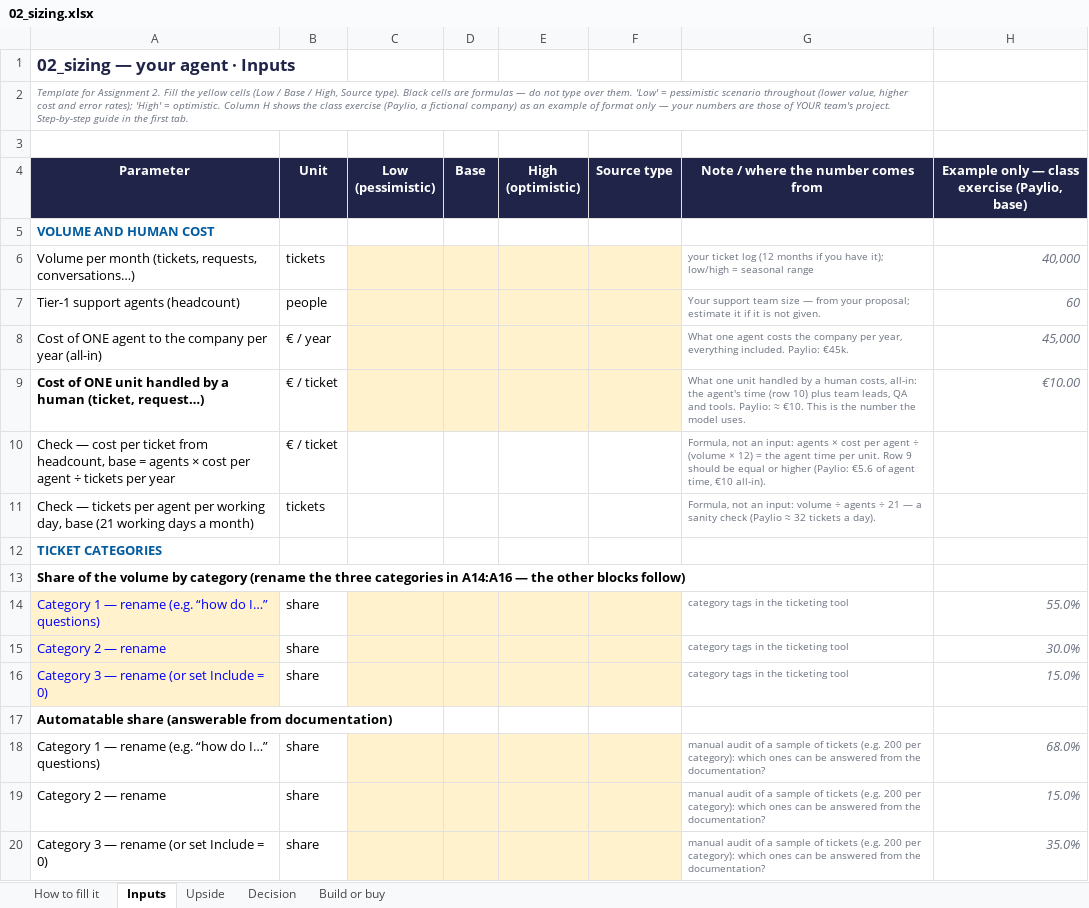
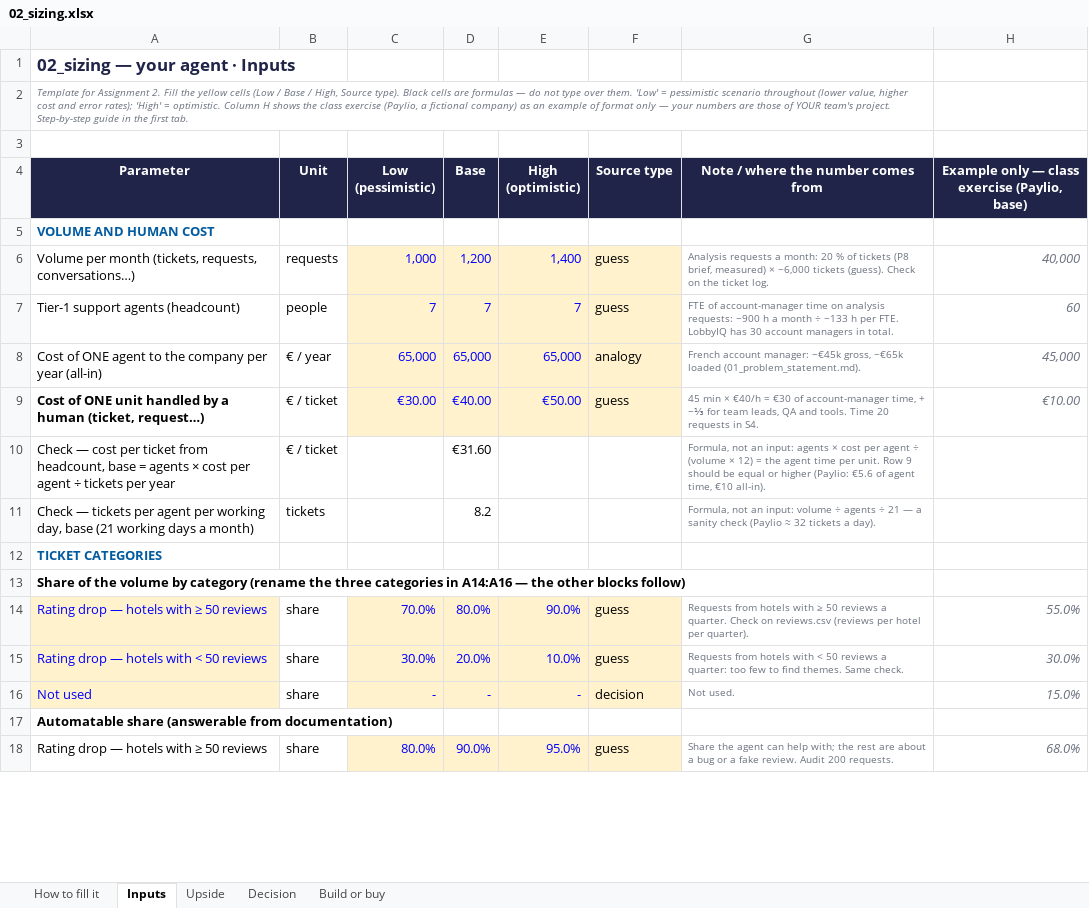
Before and after one commit to urbltalbert/Data-AI-Product---From-Diagnosis-to-Delivery, an Excel workbook: 02_sizing.xlsx, sheet Inputs, drawn as a sheet; only a part is shown; values as stored, in another font and other column widths than the file's, no borders; removed rows and columns are numbered as before the commit, all else as after; the diff covers the shown part only; the diff names each change by its address in the sheet, - before the commit and + after, or states it on an @@ line.

```diff
--- a/02_sizing.xlsx (sheet Inputs)
+++ b/02_sizing.xlsx (sheet Inputs)
-B6 (Unit): tickets
+B6 (Unit): requests
-C6 (Low (pessimistic)): (empty)
+C6 (Low (pessimistic)): 1,000
-D6 (Base): (empty)
+D6 (Base): 1,200
-E6 (High (optimistic)): (empty)
+E6 (High (optimistic)): 1,400
-F6:F7 (Source type): (empty)
+F6:F7 (Source type): guess
-G6: your ticket log (12 months if you have it); low/high = seasonal range
+G6: Analysis requests a month: 20 % of tickets (P8 brief, measured) × ~6,000 tickets (guess). Check on the ticket log.
-C7 (Low (pessimistic)): (empty)
+C7 (Low (pessimistic)): 7
-D7 (Base): (empty)
+D7 (Base): 7
-E7 (High (optimistic)): (empty)
+E7 (High (optimistic)): 7
-G7: Your support team size — from your proposal; estimate it if it is not given.
+G7: FTE of account-manager time on analysis requests: ~900 h a month ÷ ~133 h per FTE. LobbyIQ has 30 account managers in total.
-C8 (Low (pessimistic)): (empty)
+C8 (Low (pessimistic)): 65,000
-D8 (Base): (empty)
+D8 (Base): 65,000
-E8 (High (optimistic)): (empty)
+E8 (High (optimistic)): 65,000
-F8 (Source type): (empty)
+F8 (Source type): analogy
-G8: What one agent costs the company per year, everything included. Paylio: €45k.
+G8: French account manager: ~€45k gross, ~€65k loaded (01_problem_statement.md).
-C9 (Low (pessimistic)): (empty)
+C9 (Low (pessimistic)): €30.00
-D9 (Base): (empty)
+D9 (Base): €40.00
-E9 (High (optimistic)): (empty)
+E9 (High (optimistic)): €50.00
-F9 (Source type): (empty)
+F9 (Source type): guess
-G9: What one unit handled by a human costs, all-in: the agent's time (row 10) plus team leads, QA and tools. Paylio: ≈ €10. This is the number the model uses.
+G9: 45 min × €40/h = €30 of account-manager time, + ~⅓ for team leads, QA and tools. Time 20 requests in S4.
-D10 (Base): (empty)
+D10 (Base): €31.60
-D11 (Base): (empty)
+D11 (Base): 8.2
-row 14: Category 1 — rename (e.g. “how do I…” questions) | share |  |  |  |  | category tags in the ticketing tool | 55.0%
-row 15: Category 2 — rename | share |  |  |  |  | category tags in the ticketing tool | 30.0%
-row 16: Category 3 — rename (or set Include = 0) | share |  |  |  |  | category tags in the ticketing tool | 15.0%
+row 14: Rating drop — hotels with ≥ 50 reviews | share | 70.0% | 80.0% | 90.0% | guess | Requests from hotels with ≥ 50 reviews a quarter. Check on reviews.csv (reviews per hotel per quarter). | 55.0%
+row 15: Rating drop — hotels with < 50 reviews | share | 30.0% | 20.0% | 10.0% | guess | Requests from hotels with < 50 reviews a quarter: too few to find themes. Same check. | 30.0%
+row 16: Not used | share | - | - | - | decision | Not used. | 15.0%
-row 18: Category 1 — rename (e.g. “how do I…” questions) | share |  |  |  |  | manual audit of a sample of tickets (e.g. 200 per category): which ones can be answered from the documentation? | 68.0%
-row 19: Category 2 — rename | share |  |  |  |  | manual audit of a sample of tickets (e.g. 200 per category): which ones can be answered from the documentation? | 15.0%
-row 20: Category 3 — rename (or set Include = 0) | share |  |  |  |  | manual audit of a sample of tickets (e.g. 200 per category): which ones can be answered from the documentation? | 35.0%
+row 18: Rating drop — hotels with ≥ 50 reviews | share | 80.0% | 90.0% | 95.0% | guess | Share the agent can help with; the rest are about a bug or a fake review. Audit 200 requests. | 68.0%
```
Also changed, not shown: 19 added rows, 12 removed rows and 86 edited cells elsewhere in this sheet, sheet Upside, sheet Build or buy, sheet Decision, formulas that keep their value, 3 other files.
